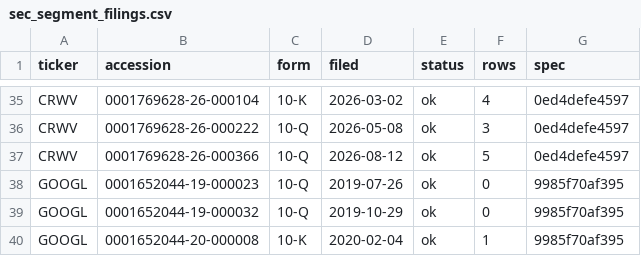
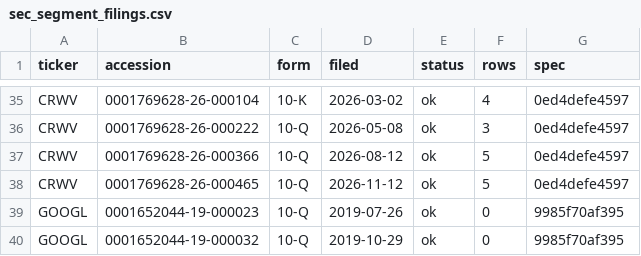
Before and after one commit to danielong3011-pixel/ai-capital-cycle-monitor, a CSV file: data/sec_segment_filings.csv, drawn as a sheet; only a part is shown, gaps mark what is left out; the shorter side is filled out with more unchanged rows; the diff names each change by its address in the sheet, - before the commit and + after, or states it on an @@ line.

```diff
--- a/data/sec_segment_filings.csv
+++ b/data/sec_segment_filings.csv
+row 38: CRWV | 0001769628-26-000465 | 10-Q | 2026-11-12 | ok | 5 | 0ed4defe4597
```
Also changed, not shown: data/sec_facts.csv, data/sec_segments.csv, 1 other file.
